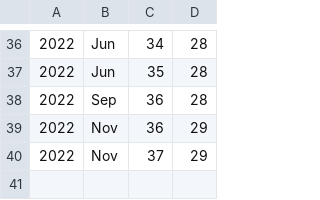
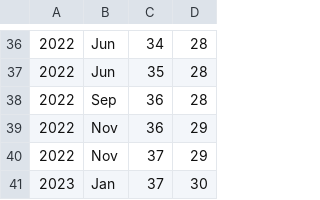
Before and after one commit to luispedro/vita, a CSV file: h-index.csv, drawn as a sheet; only a part is shown, gaps mark what is left out.

```diff
--- a/h-index.csv
+++ b/h-index.csv
@@ -40 +40,2 @@
 2022,Nov,37,29
+2023,Jan,37,30
```
Also changed, not shown: 2 other files.
